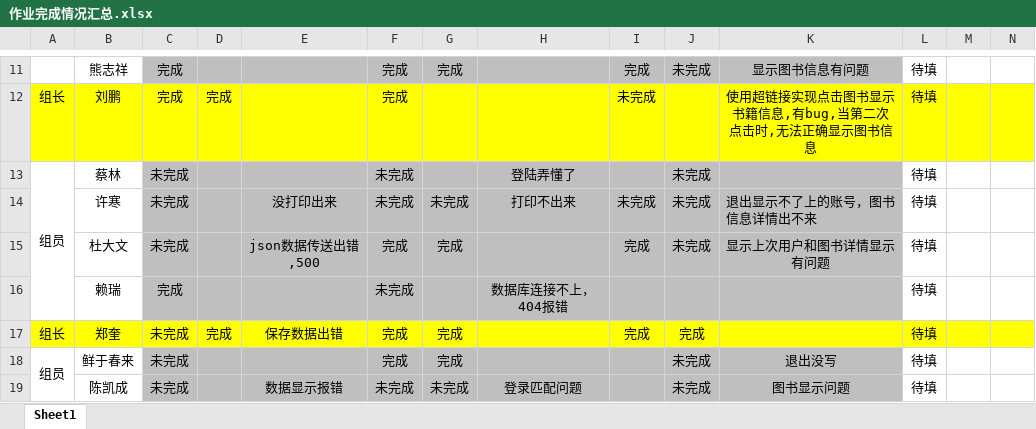
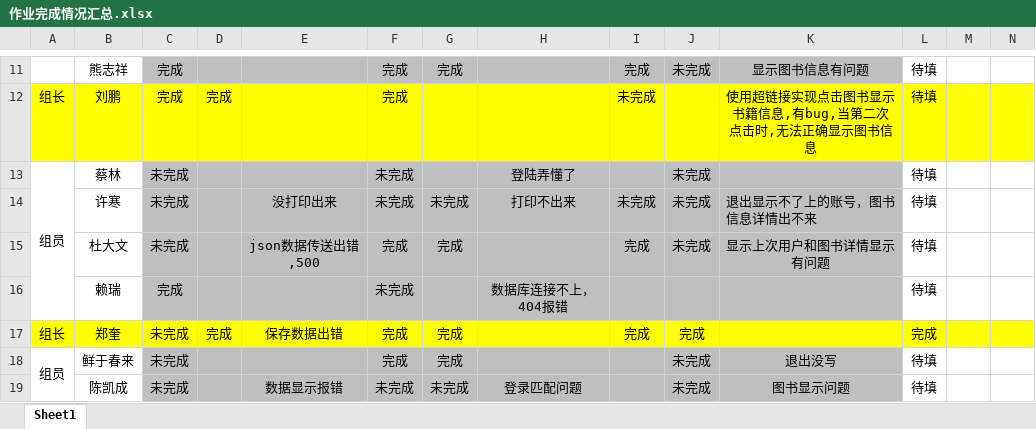
Before and after one commit to Larry21gram/BJT, an Excel workbook: 作业完成情况汇总.xlsx, sheet Sheet1, drawn as a sheet; only a part is shown, gaps mark what is left out; values as stored, in another font and other column widths than the file's, no borders; the diff names each change by its address in the sheet, - before the commit and + after, or states it on an @@ line.

```diff
--- a/作业完成情况汇总.xlsx (sheet Sheet1)
+++ b/作业完成情况汇总.xlsx (sheet Sheet1)
-L17: 待填
+L17: 完成
```
